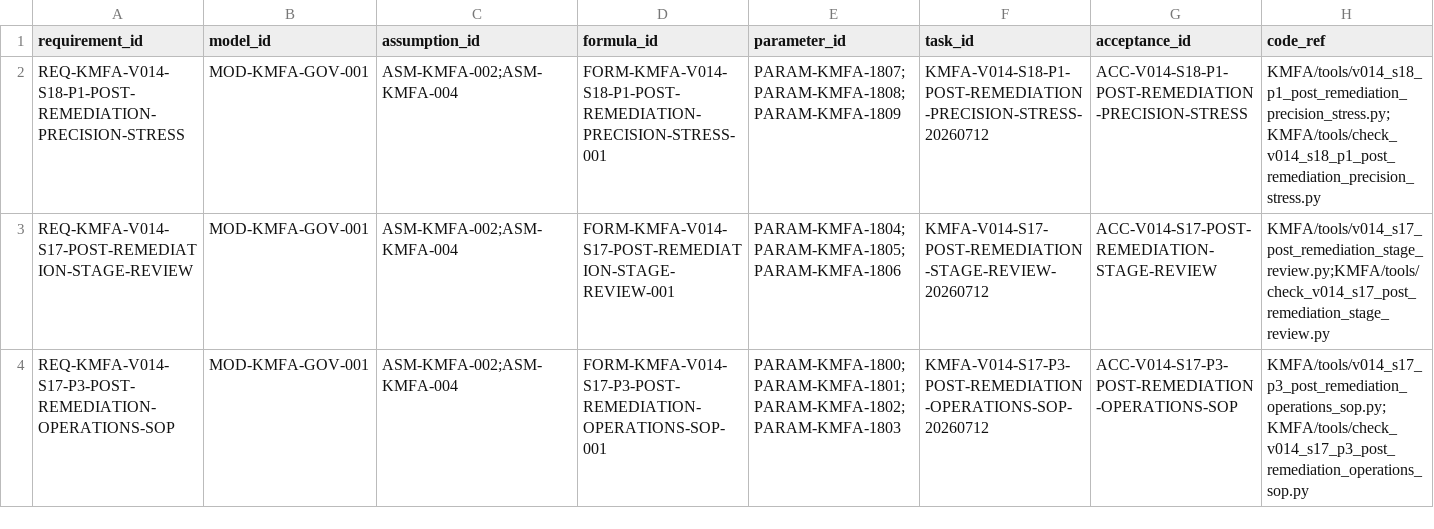
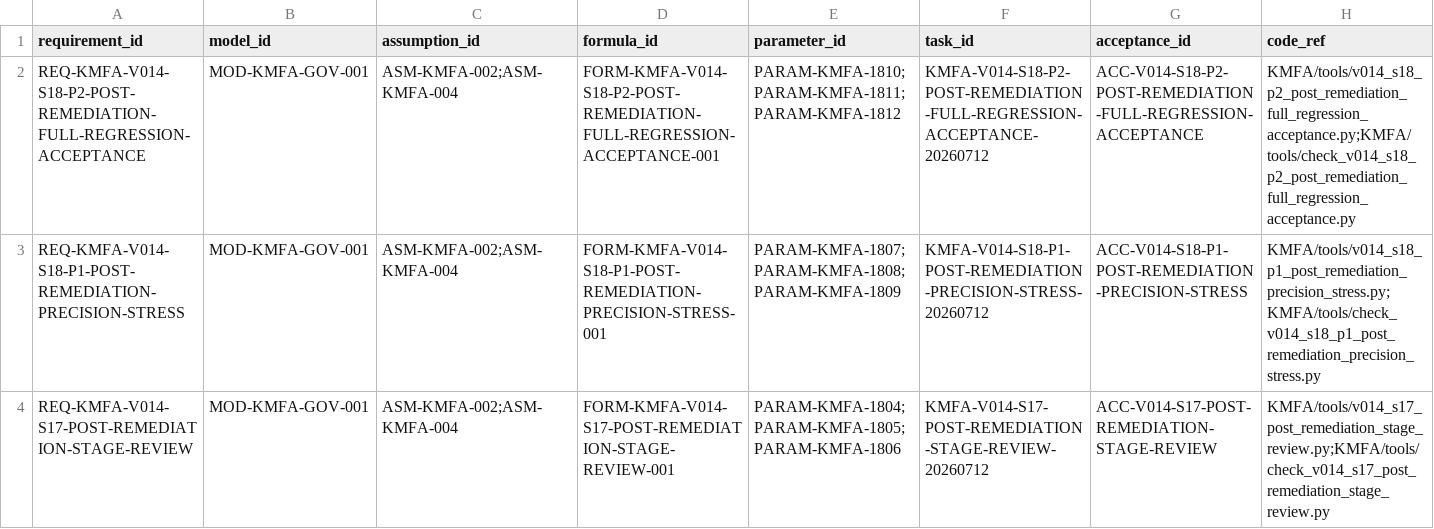
Before and after one commit to LinzeColin/KMOS, a CSV file: KMFA/docs/governance/TRACEABILITY_MATRIX.csv, drawn as a sheet; only a part is shown; the shorter side is filled out with more unchanged rows; rows hold the shown columns only; the diff names each change by its address in the sheet, - before the commit and + after, or states it on an @@ line.

Commit message:
feat(kmfa): complete S18-P2 full regression

```diff
--- a/KMFA/docs/governance/TRACEABILITY_MATRIX.csv
+++ b/KMFA/docs/governance/TRACEABILITY_MATRIX.csv
+row 2: REQ-KMFA-V014-S18-P2-POST-REMEDIATION-FULL-REGRESSION-ACCEPTANCE | MOD-KMFA-GOV-001 | ASM-KMFA-002;ASM-KMFA-004 | FORM-KMFA-V014-S18-P2-POST-REMEDIATION-FULL-REGRESSION-ACCEPTANCE-001 | PARAM-KMFA-1810;PARAM-KMFA-1811;PARAM-KMFA-1812 | KMFA-V014-S18-P2-POST-REMEDIATION-FULL-REGRESSION-ACCEPTANCE-20260712 | ACC-V014-S18-P2-POST-REMEDIATION-FULL-REGRESSION-ACCEPTANCE | KMFA/tools/v014_s18_p2_post_remediation_full_regression_acceptance.py;KMFA/tools/check_v014_s18_p2_post_remediation_full_regression_acceptance.py
```
Also changed, not shown: 44 other files.
